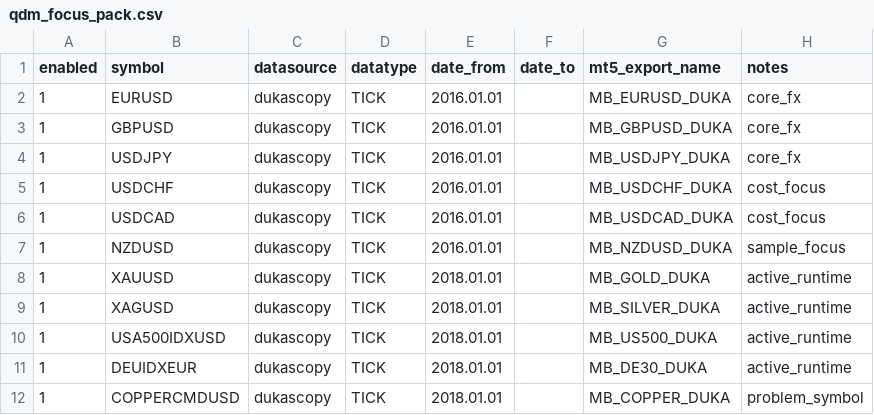
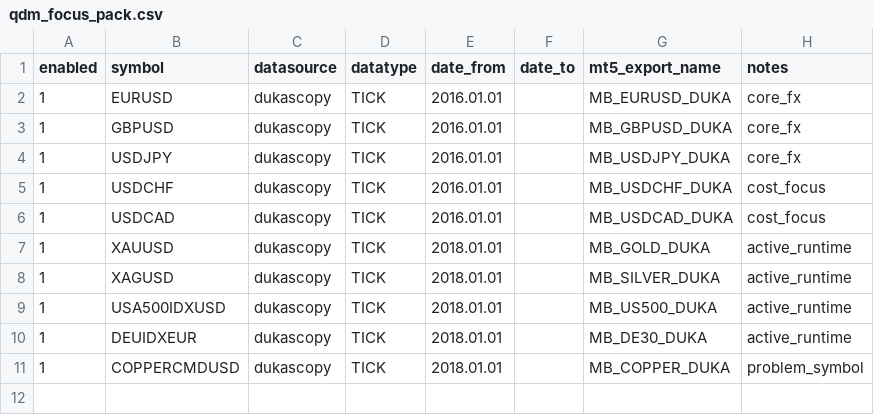
Before and after one commit to skitela/potential-robot, a CSV file: TOOLS/qdm_focus_pack.csv, drawn as a sheet; the diff names each change by its address in the sheet, - before the commit and + after, or states it on an @@ line.

```diff
--- a/TOOLS/qdm_focus_pack.csv
+++ b/TOOLS/qdm_focus_pack.csv
-row 7: 1 | NZDUSD | dukascopy | TICK | 2016.01.01 |  | MB_NZDUSD_DUKA | sample_focus
```
Also changed, not shown: TOOLS/qdm_fx_focus_pack.csv, TOOLS/qdm_fx_full_pack.csv, 43 other files.
